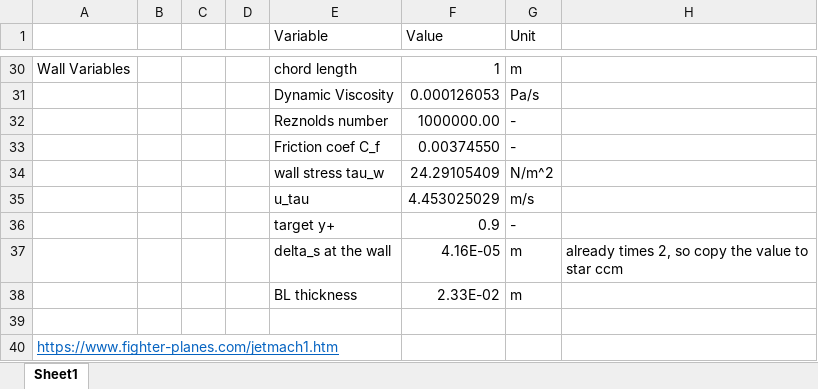
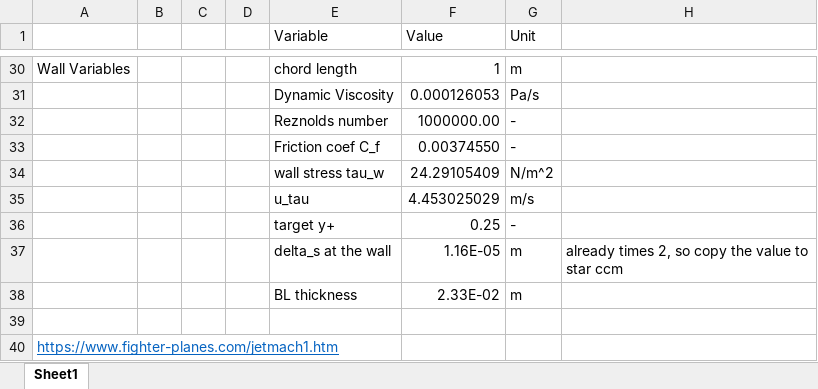
Before and after one commit to sprockmonty/ComputationalAerodynamicsSandbox, an Excel workbook: part2/Table_Simulation-values.xlsx, sheet Sheet1, drawn as a sheet; only a part is shown, gaps mark what is left out; values as stored, in another font and other column widths than the file's, no borders; the diff names each change by its address in the sheet, - before the commit and + after, or states it on an @@ line.

```diff
--- a/part2/Table_Simulation-values.xlsx (sheet Sheet1)
+++ b/part2/Table_Simulation-values.xlsx (sheet Sheet1)
-F36 (Value): 0.9
+F36 (Value): 0.25
-F37 (Value): 4.16E-05
+F37 (Value): 1.16E-05
```
Also changed, not shown: 6 other files.
